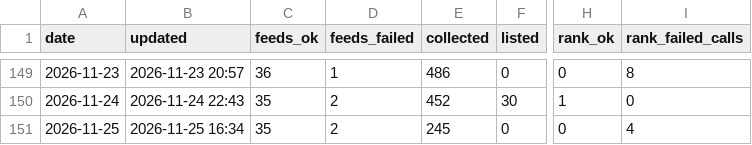
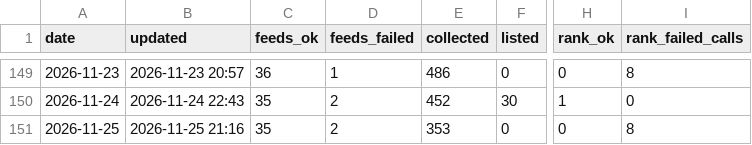
Before and after one commit to underpage/ai-news-pipeline, a CSV file: archive/stats/2026.csv, drawn as a sheet; only a part is shown, gaps mark what is left out; the diff names each change by its address in the sheet, - before the commit and + after, or states it on an @@ line.

```diff
--- a/archive/stats/2026.csv
+++ b/archive/stats/2026.csv
-B151 (updated): 2026-11-25 16:34
+B151 (updated): 2026-11-25 21:16
-E151 (collected): 245
+E151 (collected): 353
-I151 (rank_failed_calls): 4
+I151 (rank_failed_calls): 8
```
Also changed, not shown: 2 other files.
